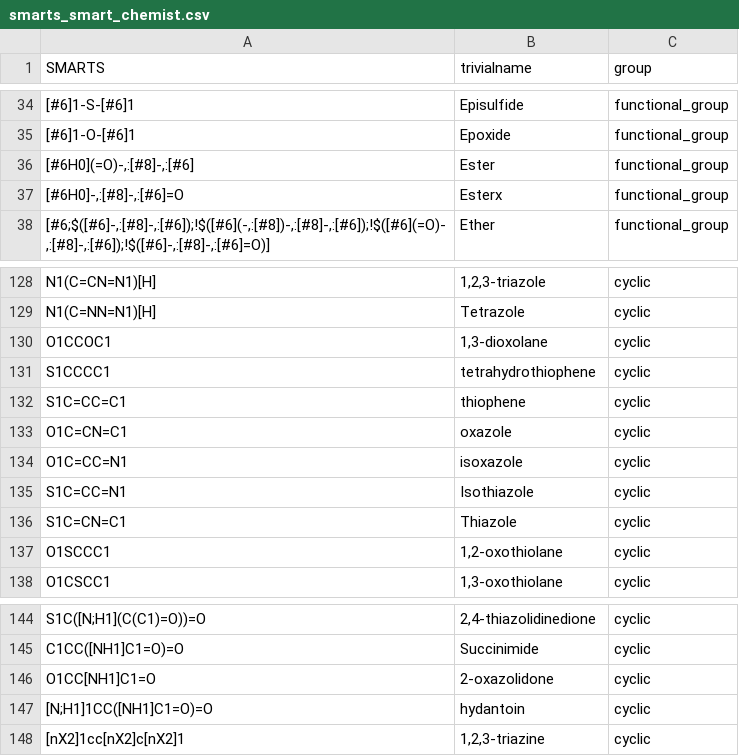
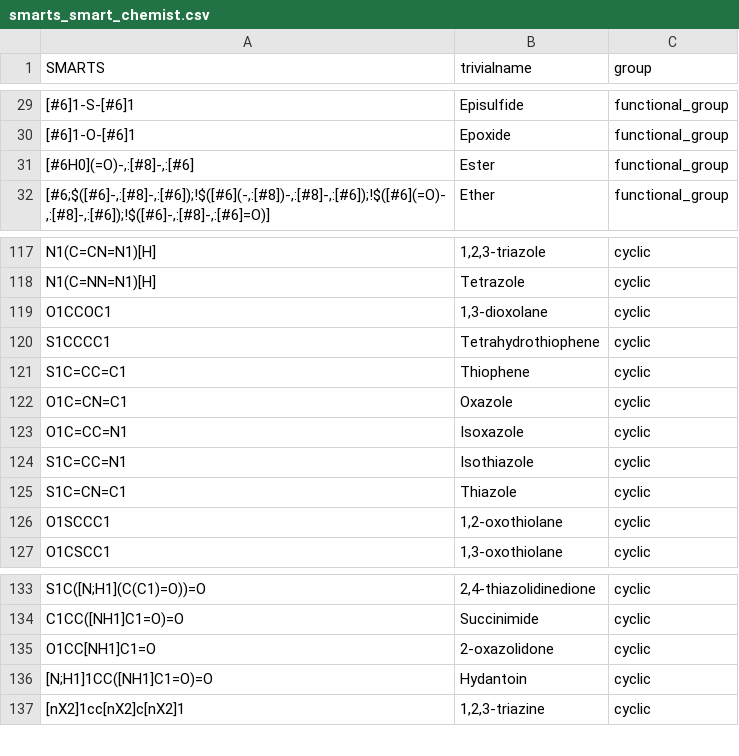
Before and after one commit to torbengutermuth/SmartChemist, a CSV file: smart_chemist_backend/smarts_smart_chemist.csv, drawn as a sheet; only a part is shown, gaps mark what is left out; removed rows and columns are numbered as before the commit, all else as after; the diff covers the shown part only; the diff names each change by its address in the sheet, - before the commit and + after, or states it on an @@ line.

Commit message:
Smarts:
    - Added more patterns for heterocycles
    - Added some non-hetero patterns
    - Altered functional group patterns to be more intuitive

```diff
--- a/smart_chemist_backend/smarts_smart_chemist.csv
+++ b/smart_chemist_backend/smarts_smart_chemist.csv
-row 37: [#6H0]-,:[#8]-,:[#6]=O | Esterx | functional_group
-B120 (trivialname): tetrahydrothiophene
+B120 (trivialname): Tetrahydrothiophene
-B121 (trivialname): thiophene
+B121 (trivialname): Thiophene
-B122 (trivialname): oxazole
+B122 (trivialname): Oxazole
-B123 (trivialname): isoxazole
+B123 (trivialname): Isoxazole
-B136 (trivialname): hydantoin
+B136 (trivialname): Hydantoin
```
Also changed, not shown: 32 added rows, 10 removed rows and 10 edited cells elsewhere in this file.
